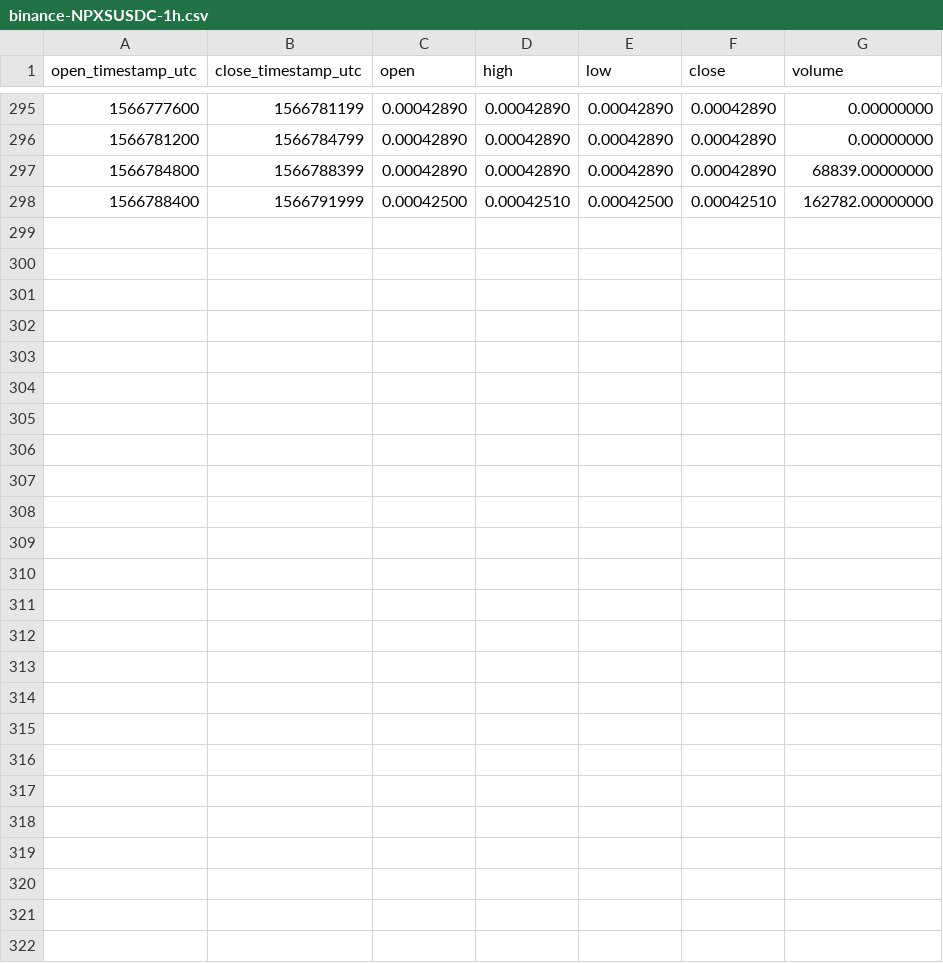
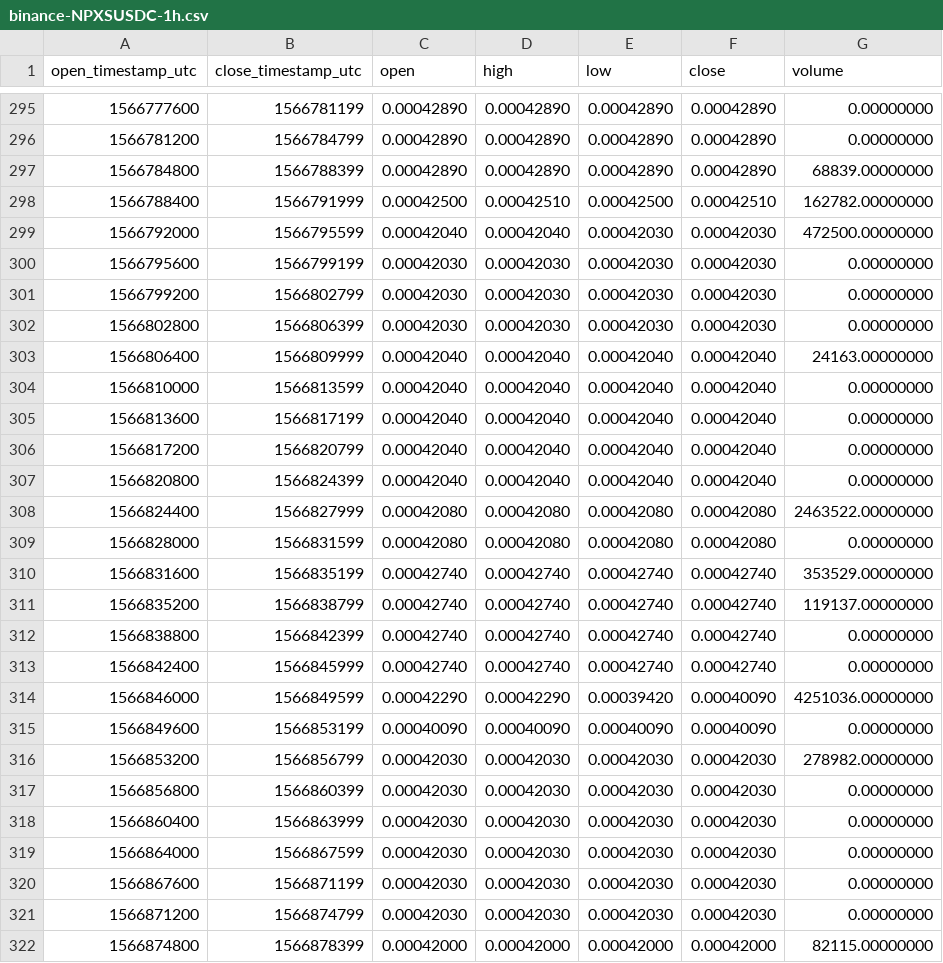
Before and after one commit to cryptobigbro/binance-NPXSUSDC, a CSV file: binance-NPXSUSDC-1h.csv, drawn as a sheet; only a part is shown, gaps mark what is left out; the diff names each change by its address in the sheet, - before the commit and + after, or states it on an @@ line.

Commit message:
Update OHLCV data.

```diff
--- a/binance-NPXSUSDC-1h.csv
+++ b/binance-NPXSUSDC-1h.csv
+row 299: 1566792000 | 1566795599 | 0.00042040 | 0.00042040 | 0.00042030 | 0.00042030 | 472500.00000000
+row 300: 1566795600 | 1566799199 | 0.00042030 | 0.00042030 | 0.00042030 | 0.00042030 | 0.00000000
+row 301: 1566799200 | 1566802799 | 0.00042030 | 0.00042030 | 0.00042030 | 0.00042030 | 0.00000000
+row 302: 1566802800 | 1566806399 | 0.00042030 | 0.00042030 | 0.00042030 | 0.00042030 | 0.00000000
+row 303: 1566806400 | 1566809999 | 0.00042040 | 0.00042040 | 0.00042040 | 0.00042040 | 24163.00000000
+row 304: 1566810000 | 1566813599 | 0.00042040 | 0.00042040 | 0.00042040 | 0.00042040 | 0.00000000
+row 305: 1566813600 | 1566817199 | 0.00042040 | 0.00042040 | 0.00042040 | 0.00042040 | 0.00000000
+row 306: 1566817200 | 1566820799 | 0.00042040 | 0.00042040 | 0.00042040 | 0.00042040 | 0.00000000
+row 307: 1566820800 | 1566824399 | 0.00042040 | 0.00042040 | 0.00042040 | 0.00042040 | 0.00000000
+row 308: 1566824400 | 1566827999 | 0.00042080 | 0.00042080 | 0.00042080 | 0.00042080 | 2463522.00000000
+row 309: 1566828000 | 1566831599 | 0.00042080 | 0.00042080 | 0.00042080 | 0.00042080 | 0.00000000
+row 310: 1566831600 | 1566835199 | 0.00042740 | 0.00042740 | 0.00042740 | 0.00042740 | 353529.00000000
+row 311: 1566835200 | 1566838799 | 0.00042740 | 0.00042740 | 0.00042740 | 0.00042740 | 119137.00000000
+row 312: 1566838800 | 1566842399 | 0.00042740 | 0.00042740 | 0.00042740 | 0.00042740 | 0.00000000
+row 313: 1566842400 | 1566845999 | 0.00042740 | 0.00042740 | 0.00042740 | 0.00042740 | 0.00000000
+row 314: 1566846000 | 1566849599 | 0.00042290 | 0.00042290 | 0.00039420 | 0.00040090 | 4251036.00000000
+row 315: 1566849600 | 1566853199 | 0.00040090 | 0.00040090 | 0.00040090 | 0.00040090 | 0.00000000
+row 316: 1566853200 | 1566856799 | 0.00042030 | 0.00042030 | 0.00042030 | 0.00042030 | 278982.00000000
+row 317: 1566856800 | 1566860399 | 0.00042030 | 0.00042030 | 0.00042030 | 0.00042030 | 0.00000000
+row 318: 1566860400 | 1566863999 | 0.00042030 | 0.00042030 | 0.00042030 | 0.00042030 | 0.00000000
+row 319: 1566864000 | 1566867599 | 0.00042030 | 0.00042030 | 0.00042030 | 0.00042030 | 0.00000000
+row 320: 1566867600 | 1566871199 | 0.00042030 | 0.00042030 | 0.00042030 | 0.00042030 | 0.00000000
+row 321: 1566871200 | 1566874799 | 0.00042030 | 0.00042030 | 0.00042030 | 0.00042030 | 0.00000000
+row 322: 1566874800 | 1566878399 | 0.00042000 | 0.00042000 | 0.00042000 | 0.00042000 | 82115.00000000
```
Also changed, not shown: binance-NPXSUSDC-1d.csv, 1 other file.
